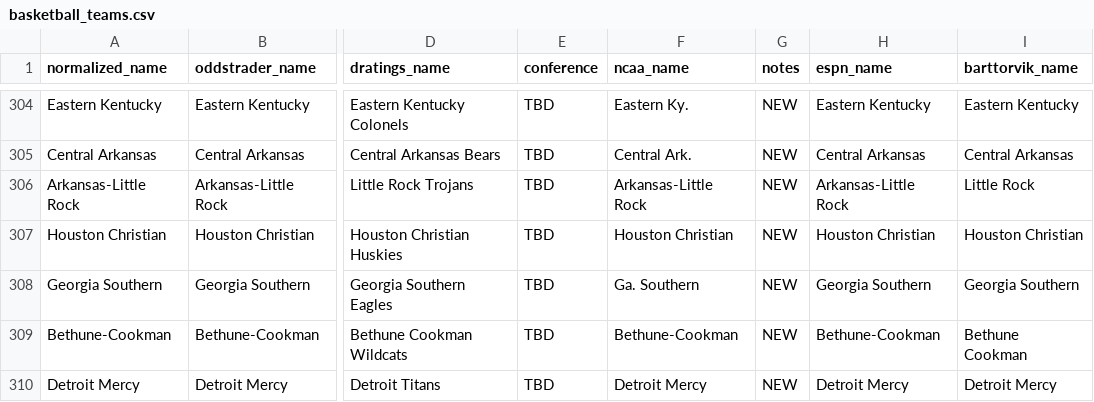
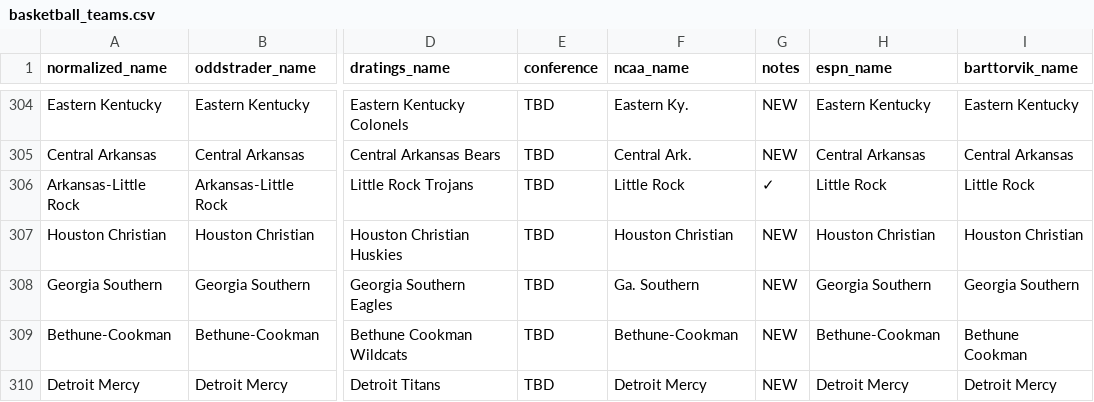
Before and after one commit to dpk1212/nhl-savant, a CSV file: public/basketball_teams.csv, drawn as a sheet; only a part is shown, gaps mark what is left out; the diff names each change by its address in the sheet, - before the commit and + after, or states it on an @@ line.

```diff
--- a/public/basketball_teams.csv
+++ b/public/basketball_teams.csv
-F306 (ncaa_name): Arkansas-Little Rock
+F306 (ncaa_name): Little Rock
-G306 (notes): NEW
+G306 (notes): ✓
-H306 (espn_name): Arkansas-Little Rock
+H306 (espn_name): Little Rock
```
